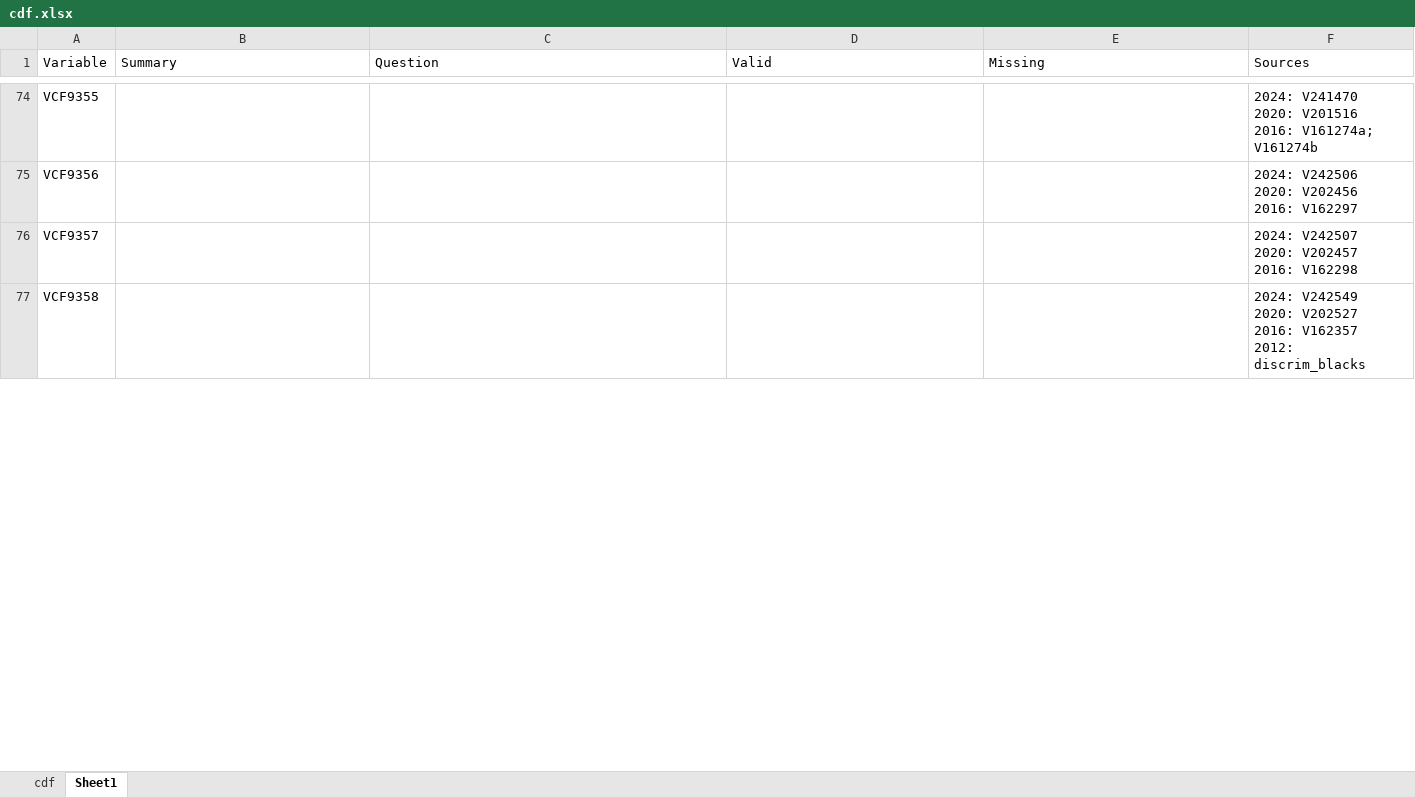
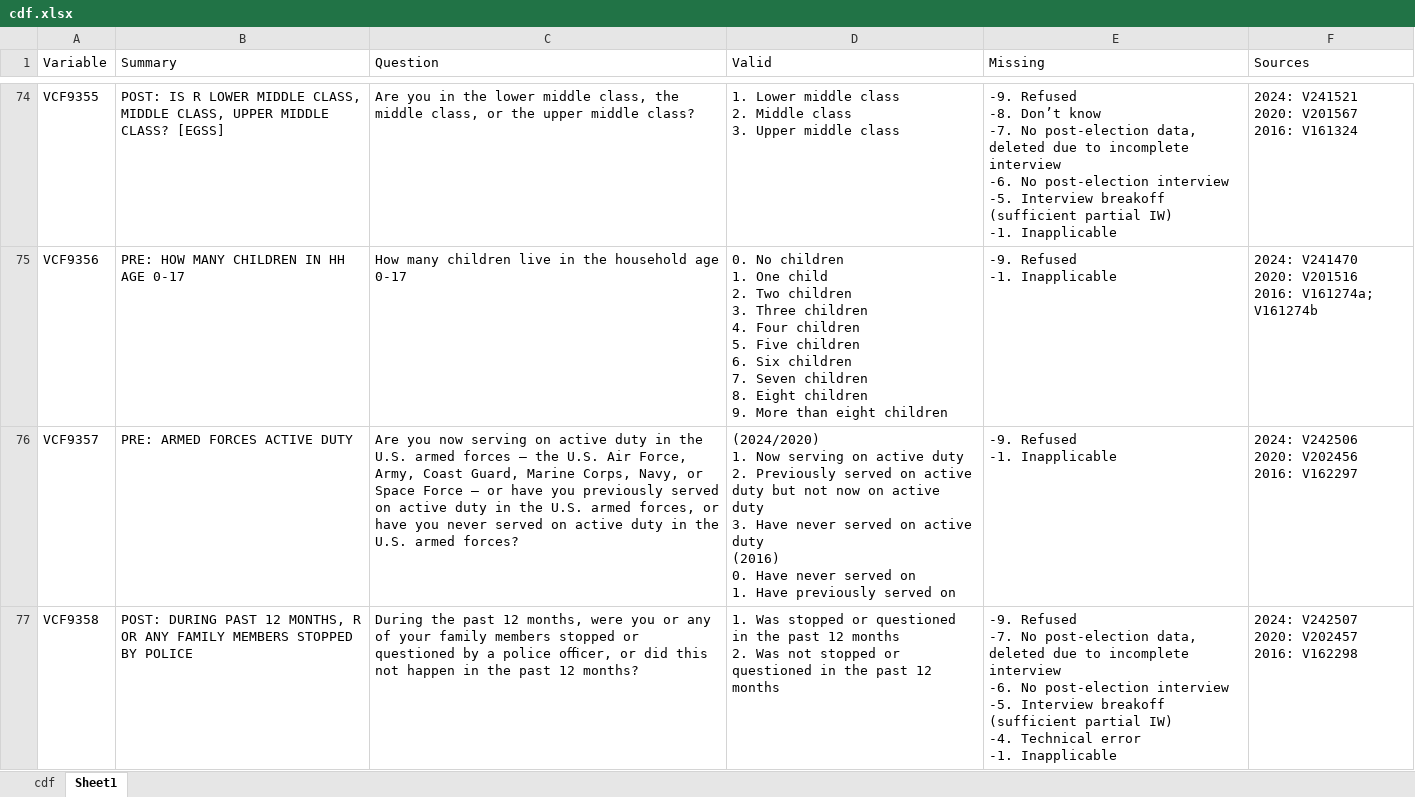
Before and after one commit to pxyi0126/cumulative_anes, an Excel workbook: data/processed/cdf.xlsx, sheet Sheet1, drawn as a sheet; only a part is shown, gaps mark what is left out; values as stored, in another font and other column widths than the file's, no borders; ↵ is a line break in a cell; the diff covers the shown part only; the diff names each change by its address in the sheet, - before the commit and + after, or states it on an @@ line.

```diff
--- a/data/processed/cdf.xlsx (sheet Sheet1)
+++ b/data/processed/cdf.xlsx (sheet Sheet1)
-B74 (Summary): (empty)
+B74 (Summary): POST: IS R LOWER MIDDLE CLASS, MIDDLE CLASS, UPPER MIDDLE CLASS? [EGSS]
-C74 (Question): (empty)
+C74 (Question): Are you in the lower middle class, the middle class, or the upper middle class?
-D74 (Valid): (empty)
+D74 (Valid): 1. Lower middle class ↵ 2. Middle class ↵ 3. Upper middle class
-E74 (Missing): (empty)
+E74 (Missing): -9. Refused ↵ -8. Don’t know ↵ -7. No post-election data, deleted due to incomplete interview ↵ -6. No post-election interview ↵ -5. Interview breakoff (sufficient partial IW) ↵ -1. Inapplicable
-F74 (Sources): 2024: V241470 ↵ 2020: V201516 ↵ 2016: V161274a; V161274b
+F74 (Sources): 2024: V241521 ↵ 2020: V201567 ↵ 2016: V161324
-B75 (Summary): (empty)
+B75 (Summary): PRE: HOW MANY CHILDREN IN HH AGE 0-17
-C75 (Question): (empty)
+C75 (Question): How many children live in the household age 0-17
-D75 (Valid): (empty)
+D75 (Valid): 0. No children ↵ 1. One child ↵ 2. Two children ↵ 3. Three children ↵ 4. Four children ↵ 5. Five children ↵ 6. Six children ↵ 7. Seven children ↵ 8. Eight children ↵ 9. More than eight children
-E75:E76 (Missing): (empty)
+E75:E76 (Missing): -9. Refused ↵ -1. Inapplicable
-F75 (Sources): 2024: V242506 ↵ 2020: V202456 ↵ 2016: V162297
+F75 (Sources): 2024: V241470 ↵ 2020: V201516 ↵ 2016: V161274a; V161274b
-B76 (Summary): (empty)
+B76 (Summary): PRE: ARMED FORCES ACTIVE DUTY
-C76 (Question): (empty)
+C76 (Question): Are you now serving on active duty in the U.S. armed forces – the U.S. Air Force, Army, Coast Guard, Marine Corps, Navy, or Space Force – or have you previously served on active duty in the U.S. armed forces, or have you never served on active duty in the U.S. armed forces?
-D76 (Valid): (empty)
+D76 (Valid): (2024/2020) ↵ 1. Now serving on active duty ↵ 2. Previously served on active duty but not now on active duty ↵ 3. Have never served on active duty ↵ (2016) ↵ 0. Have never served on ↵ 1. Have previously served on
-F76 (Sources): 2024: V242507 ↵ 2020: V202457 ↵ 2016: V162298
+F76 (Sources): 2024: V242506 ↵ 2020: V202456 ↵ 2016: V162297
-B77 (Summary): (empty)
+B77 (Summary): POST: DURING PAST 12 MONTHS, R OR ANY FAMILY MEMBERS STOPPED BY POLICE
-C77 (Question): (empty)
+C77 (Question): During the past 12 months, were you or any of your family members stopped or questioned by a police oﬃcer, or did this not happen in the past 12 months?
-D77 (Valid): (empty)
+D77 (Valid): 1. Was stopped or questioned in the past 12 months ↵ 2. Was not stopped or questioned in the past 12 months
-E77 (Missing): (empty)
+E77 (Missing): -9. Refused ↵ -7. No post-election data, deleted due to incomplete interview ↵ -6. No post-election interview ↵ -5. Interview breakoff (sufficient partial IW) ↵ -4. Technical error ↵ -1. Inapplicable
-F77 (Sources): 2024: V242549 ↵ 2020: V202527 ↵ 2016: V162357 ↵ 2012: discrim_blacks
+F77 (Sources): 2024: V242507 ↵ 2020: V202457 ↵ 2016: V162298
```
Also changed, not shown: 1 added row, 1 removed row, 90 edited cells and cell formats elsewhere in this sheet, sheet cdf, 3 other files.
